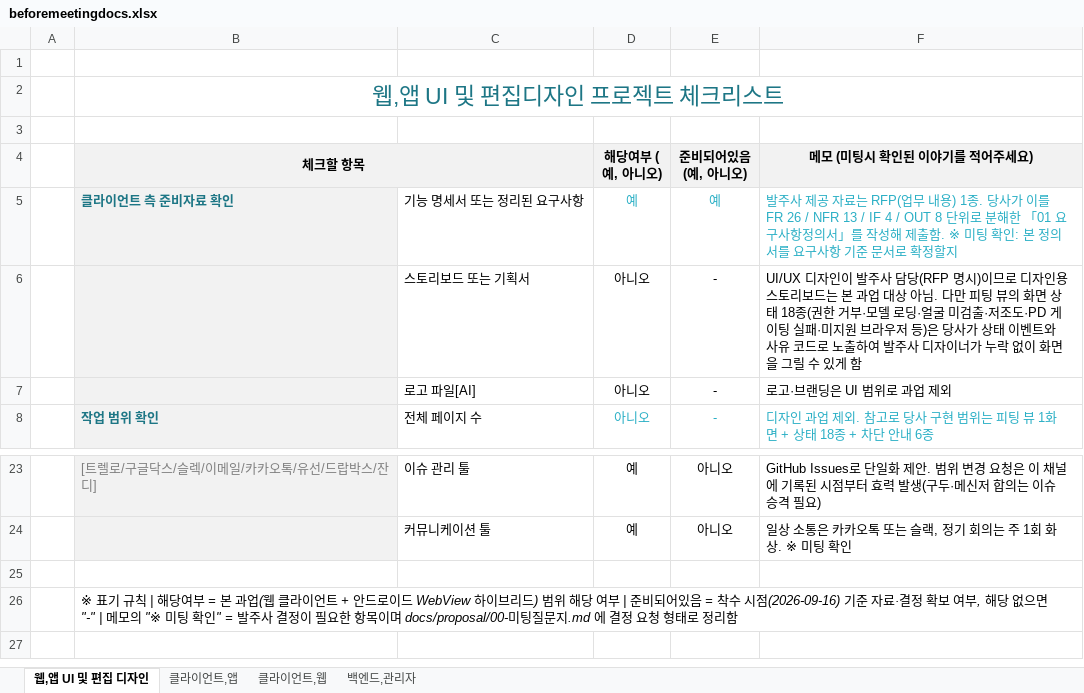
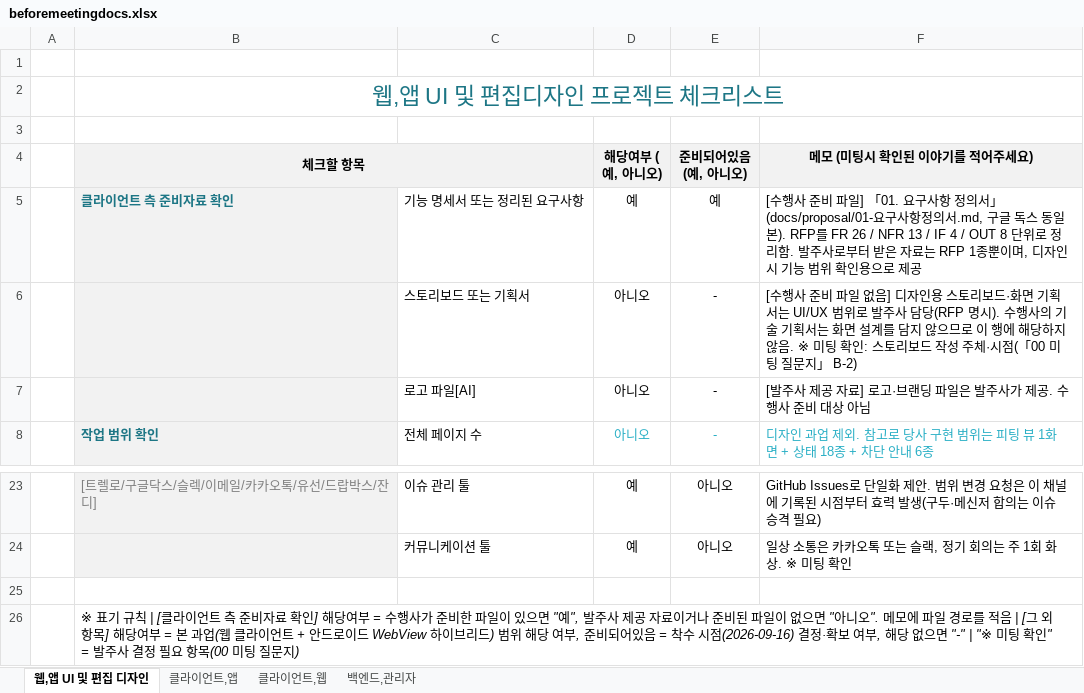
Before and after one commit to Elgrim-2025/glassfitting-poc, an Excel workbook: docs/beforemeetingdocs.xlsx, sheet 웹,앱 UI 및 편집 디자인, drawn as a sheet; only a part is shown, gaps mark what is left out; values as stored, in another font and other column widths than the file's, no borders; the diff names each change by its address in the sheet, - before the commit and + after, or states it on an @@ line.

```diff
--- a/docs/beforemeetingdocs.xlsx (sheet 웹,앱 UI 및 편집 디자인)
+++ b/docs/beforemeetingdocs.xlsx (sheet 웹,앱 UI 및 편집 디자인)
-D5:F5 text colour: #2AAFC5
+D5:F5 text colour: black
-F5 (메모 (미팅시 확인된 이야기를 적어주세요)): 발주사 제공 자료는 RFP(업무 내용) 1종. 당사가 이를 FR 26 / NFR 13 / IF 4 / OUT 8 단위로 분해한 「01 요구사항정의서」를 작성해 제출함. ※ 미팅 확인: 본 정의서를 요구사항 기준 문서로 확정할지
+F5 (메모 (미팅시 확인된 이야기를 적어주세요)): [수행사 준비 파일] 「01. 요구사항 정의서」(docs/proposal/01-요구사항정의서.md, 구글 독스 동일본). RFP를 FR 26 / NFR 13 / IF 4 / OUT 8 단위로 정리함. 발주사로부터 받은 자료는 RFP 1종뿐이며, 디자인 시 기능 범위 확인용으로 제공
-F6 (메모 (미팅시 확인된 이야기를 적어주세요)): UI/UX 디자인이 발주사 담당(RFP 명시)이므로 디자인용 스토리보드는 본 과업 대상 아님. 다만 피팅 뷰의 화면 상태 18종(권한 거부·모델 로딩·얼굴 미검출·저조도·PD 게이팅 실패·미지원 브라우저 등)은 당사가 상태 이벤트와 사유 코드로 노출하여 발주사 디자이너가 누락 없이 화면을 그릴 수 있게 함
+F6 (메모 (미팅시 확인된 이야기를 적어주세요)): [수행사 준비 파일 없음] 디자인용 스토리보드·화면 기획서는 UI/UX 범위로 발주사 담당(RFP 명시). 수행사의 기술 기획서는 화면 설계를 담지 않으므로 이 행에 해당하지 않음. ※ 미팅 확인: 스토리보드 작성 주체·시점(「00 미팅 질문지」 B-2)
-F7 (메모 (미팅시 확인된 이야기를 적어주세요)): 로고·브랜딩은 UI 범위로 과업 제외
+F7 (메모 (미팅시 확인된 이야기를 적어주세요)): [발주사 제공 자료] 로고·브랜딩 파일은 발주사가 제공. 수행사 준비 대상 아님
-B26 (체크할 항목): …규칙 | 해당여부 = 본 과업(웹 클라이언트 + 안드로이드 WebView 하이브리드) 범위 해당 여부 | 준비되어있음 = 착수 시점(2026-09-16) 기준 자료·결정 확보 여부, 해당 없으면 "-" | 메모의 "※ 미팅 확인" = 발주사 결정이 필요한 항목이며 docs/proposal/00-미팅질문지.md 에 결정 요청 형태로 정리함
+B26 (체크할 항목): …규칙 | [클라이언트 측 준비자료 확인] 해당여부 = 수행사가 준비한 파일이 있으면 "예", 발주사 제공 자료이거나 준비된 파일이 없으면 "아니오". 메모에 파일 경로를 적음 | [그 외 항목] 해당여부 = 본 과업(웹 클라이언트 + 안드로이드 WebView 하이브리드) 범위 해당 여부, 준비되어있음 = 착수 시점(2026-09-16) 결정·확보 여부, 해당 없으면 "-" | "※ 미팅 확인" = 발주사 결정 필요 항목(00 미팅 질문지)
```
Also changed, not shown: sheet 클라이언트,웹, sheet 클라이언트,앱, sheet 백엔드,관리자.
